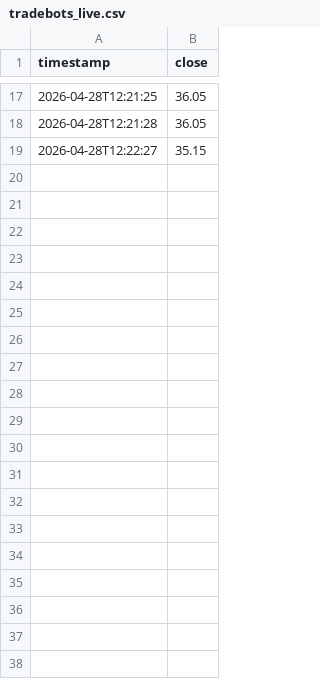
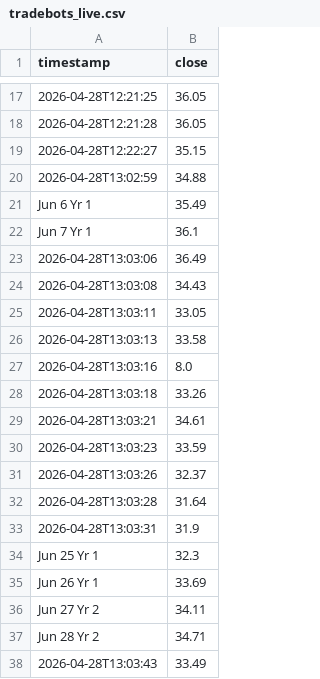
Before and after one commit to ClonedTheBea/TradeBots, a CSV file: TradeBotsAI/data/tradebots_live.csv, drawn as a sheet; only a part is shown, gaps mark what is left out; the diff covers the shown part only; the diff names each change by its address in the sheet, - before the commit and + after, or states it on an @@ line.

Commit message:
Add simulation auto-trade mode

```diff
--- a/TradeBotsAI/data/tradebots_live.csv
+++ b/TradeBotsAI/data/tradebots_live.csv
+row 20: 2026-04-28T13:02:59 | 34.88
+row 21: Jun 6 Yr 1 | 35.49
+row 22: Jun 7 Yr 1 | 36.1
+row 23: 2026-04-28T13:03:06 | 36.49
+row 24: 2026-04-28T13:03:08 | 34.43
+row 25: 2026-04-28T13:03:11 | 33.05
+row 26: 2026-04-28T13:03:13 | 33.58
+row 27: 2026-04-28T13:03:16 | 8.0
+row 28: 2026-04-28T13:03:18 | 33.26
+row 29: 2026-04-28T13:03:21 | 34.61
+row 30: 2026-04-28T13:03:23 | 33.59
+row 31: 2026-04-28T13:03:26 | 32.37
+row 32: 2026-04-28T13:03:28 | 31.64
+row 33: 2026-04-28T13:03:31 | 31.9
+row 34: Jun 25 Yr 1 | 32.3
+row 35: Jun 26 Yr 1 | 33.69
+row 36: Jun 27 Yr 2 | 34.11
+row 37: Jun 28 Yr 2 | 34.71
+row 38: 2026-04-28T13:03:43 | 33.49
```
Also changed, not shown: 31 added rows elsewhere in this file, 7 other files.
